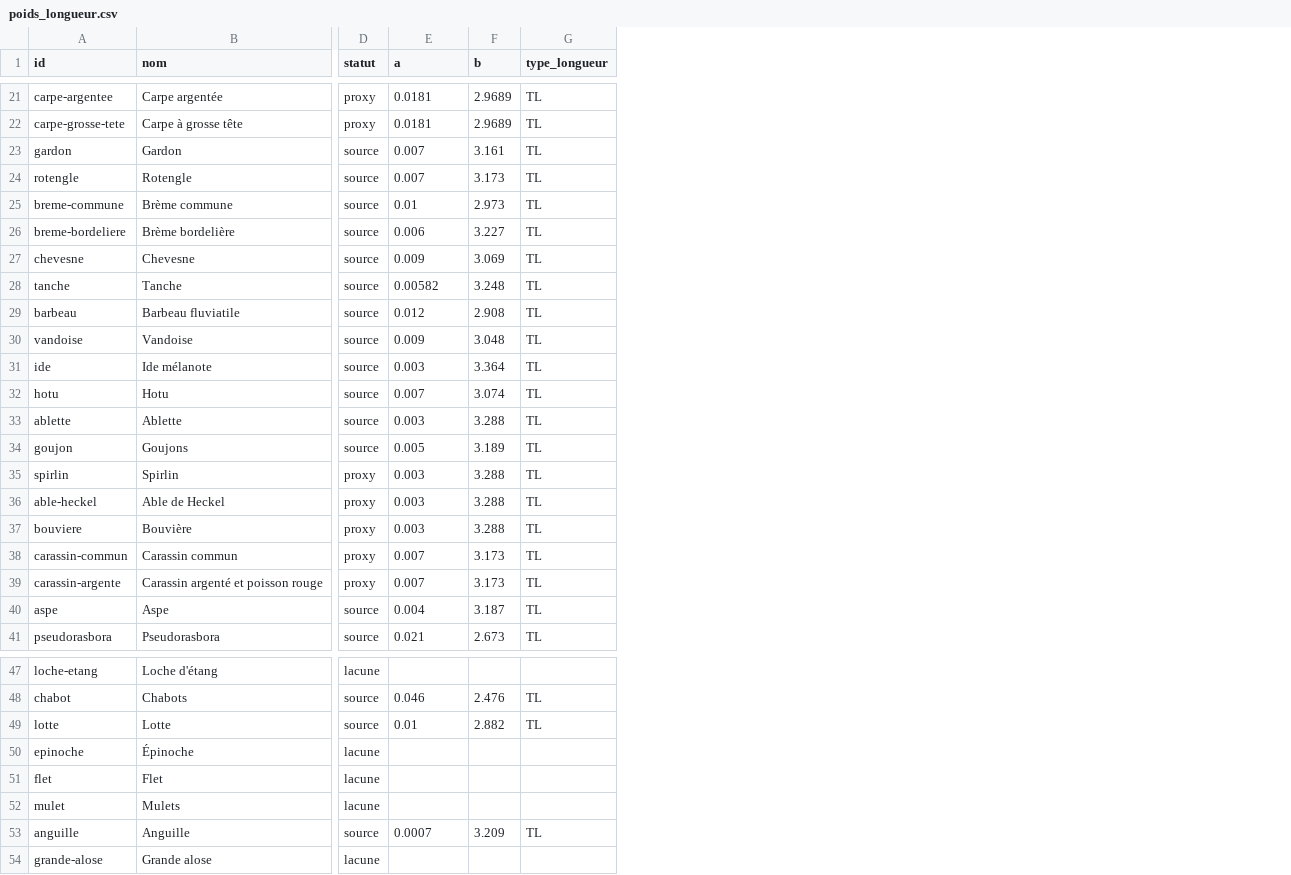
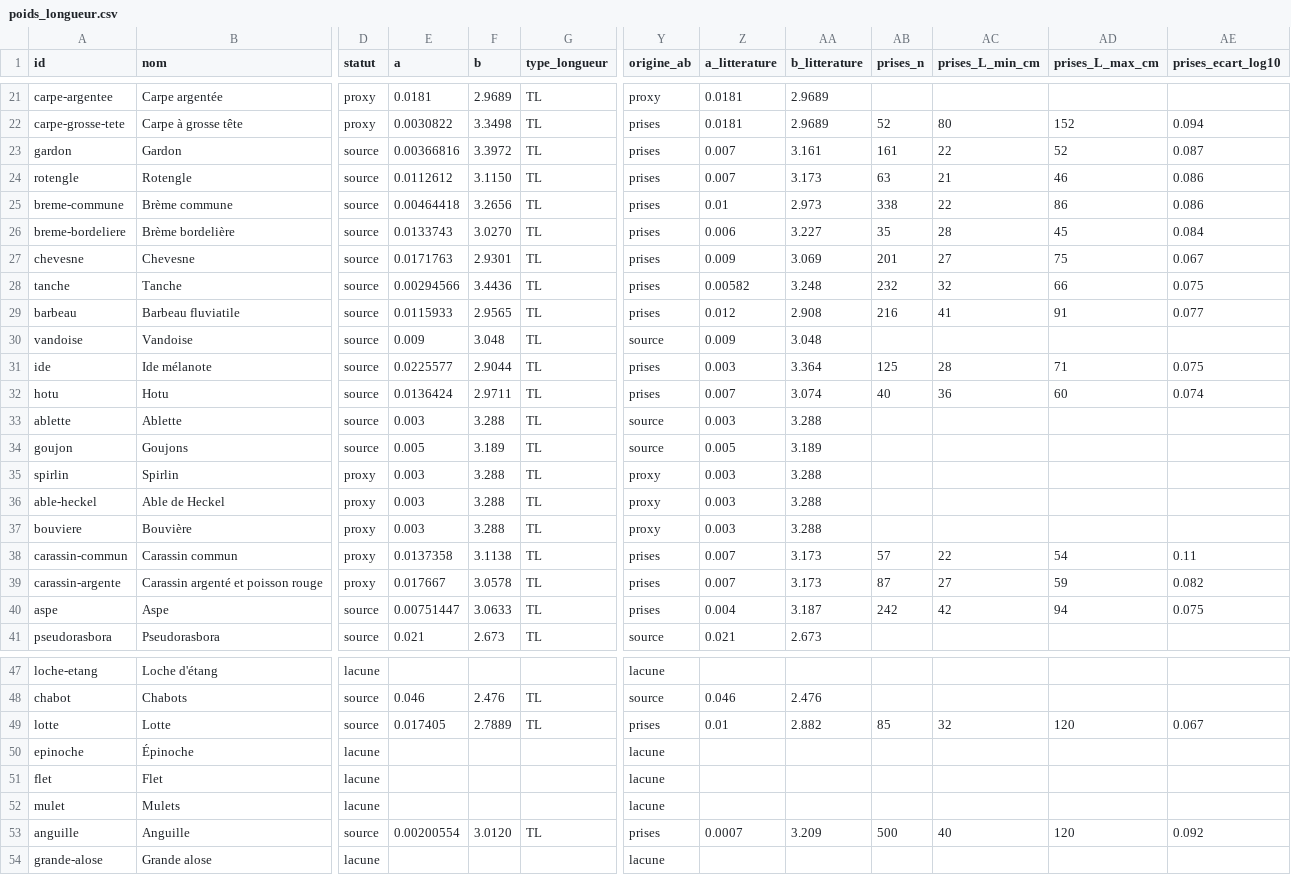
Before and after one commit to adembnn/FishMe, a CSV file: reports/reconnaissance/poids-longueur/poids_longueur.csv, drawn as a sheet; only a part is shown, gaps mark what is left out; the diff covers the shown part only; the diff names each change by its address in the sheet, - before the commit and + after, or states it on an @@ line.

```diff
--- a/reports/reconnaissance/poids-longueur/poids_longueur.csv
+++ b/reports/reconnaissance/poids-longueur/poids_longueur.csv
+column Y (origine_ab), rows 21-41: proxy | prises | prises | prises | prises | prises | prises | prises | prises | source | prises | prises | source | source | proxy | proxy | proxy | prises | prises | prises | source; rows 47-54: lacune | source | prises | lacune | lacune | lacune | prises | lacune
+column Z (a_litterature), rows 21-41: 0.0181 | 0.0181 | 0.007 | 0.007 | 0.01 | 0.006 | 0.009 | 0.00582 | 0.012 | 0.009 | 0.003 | 0.007 | 0.003 | 0.005 | 0.003 | 0.003 | 0.003 | 0.007 | 0.007 | 0.004 | 0.021; rows 48-53: 0.046 | 0.01 |  |  |  | 0.0007
+column AA (b_litterature), rows 21-41: 2.9689 | 2.9689 | 3.161 | 3.173 | 2.973 | 3.227 | 3.069 | 3.248 | 2.908 | 3.048 | 3.364 | 3.074 | 3.288 | 3.189 | 3.288 | 3.288 | 3.288 | 3.173 | 3.173 | 3.187 | 2.673; rows 48-53: 2.476 | 2.882 |  |  |  | 3.209
+column AB (prises_n), rows 22-40: 52 | 161 | 63 | 338 | 35 | 201 | 232 | 216 |  | 125 | 40 |  |  |  |  |  | 57 | 87 | 242; rows 49-53: 85 |  |  |  | 500
+column AC (prises_L_min_cm), rows 22-40: 80 | 22 | 21 | 22 | 28 | 27 | 32 | 41 |  | 28 | 36 |  |  |  |  |  | 22 | 27 | 42; rows 49-53: 32 |  |  |  | 40
+column AD (prises_L_max_cm), rows 22-40: 152 | 52 | 46 | 86 | 45 | 75 | 66 | 91 |  | 71 | 60 |  |  |  |  |  | 54 | 59 | 94; rows 49-53: 120 |  |  |  | 120
+column AE (prises_ecart_log10), rows 22-40: 0.094 | 0.087 | 0.086 | 0.086 | 0.084 | 0.067 | 0.075 | 0.077 |  | 0.075 | 0.074 |  |  |  |  |  | 0.11 | 0.082 | 0.075; rows 49-53: 0.067 |  |  |  | 0.092
-E22 (a): 0.0181
+E22 (a): 0.0030822
-F22 (b): 2.9689
+F22 (b): 3.3498
-E23 (a): 0.007
+E23 (a): 0.00366816
-F23 (b): 3.161
+F23 (b): 3.3972
-E24 (a): 0.007
+E24 (a): 0.0112612
-F24 (b): 3.173
+F24 (b): 3.1150
-E25 (a): 0.01
+E25 (a): 0.00464418
-F25 (b): 2.973
+F25 (b): 3.2656
-E26 (a): 0.006
+E26 (a): 0.0133743
-F26 (b): 3.227
+F26 (b): 3.0270
-E27 (a): 0.009
+E27 (a): 0.0171763
-F27 (b): 3.069
+F27 (b): 2.9301
-E28 (a): 0.00582
+E28 (a): 0.00294566
-F28 (b): 3.248
+F28 (b): 3.4436
-E29 (a): 0.012
+E29 (a): 0.0115933
-F29 (b): 2.908
+F29 (b): 2.9565
-E31 (a): 0.003
+E31 (a): 0.0225577
-F31 (b): 3.364
+F31 (b): 2.9044
-E32 (a): 0.007
+E32 (a): 0.0136424
-F32 (b): 3.074
+F32 (b): 2.9711
-E38 (a): 0.007
+E38 (a): 0.0137358
-F38 (b): 3.173
+F38 (b): 3.1138
-E39 (a): 0.007
+E39 (a): 0.017667
-F39 (b): 3.173
+F39 (b): 3.0578
-E40 (a): 0.004
+E40 (a): 0.00751447
-F40 (b): 3.187
+F40 (b): 3.0633
-E49 (a): 0.01
+E49 (a): 0.017405
-F49 (b): 2.882
+F49 (b): 2.7889
-E53 (a): 0.0007
+E53 (a): 0.00200554
-F53 (b): 3.209
+F53 (b): 3.0120
```
Also changed, not shown: 27 edited cells elsewhere in this file, 4 other files.
